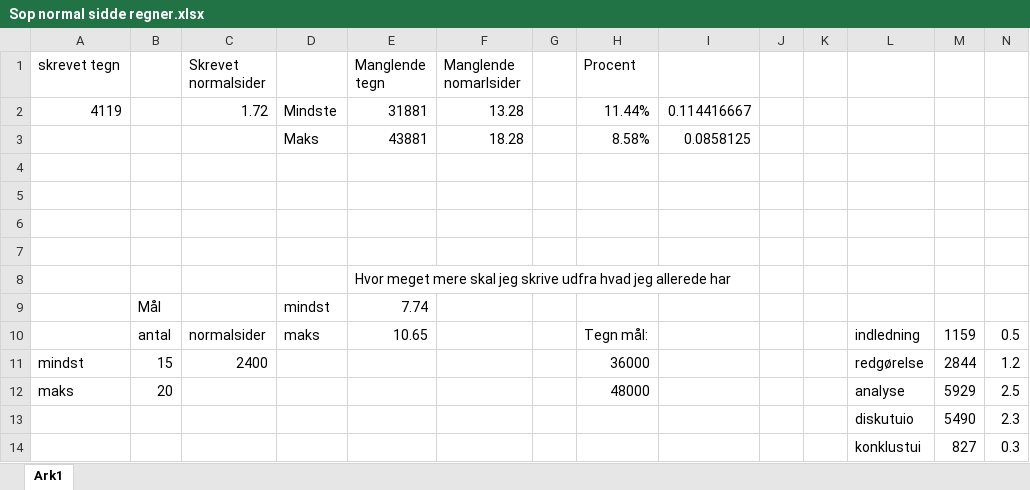
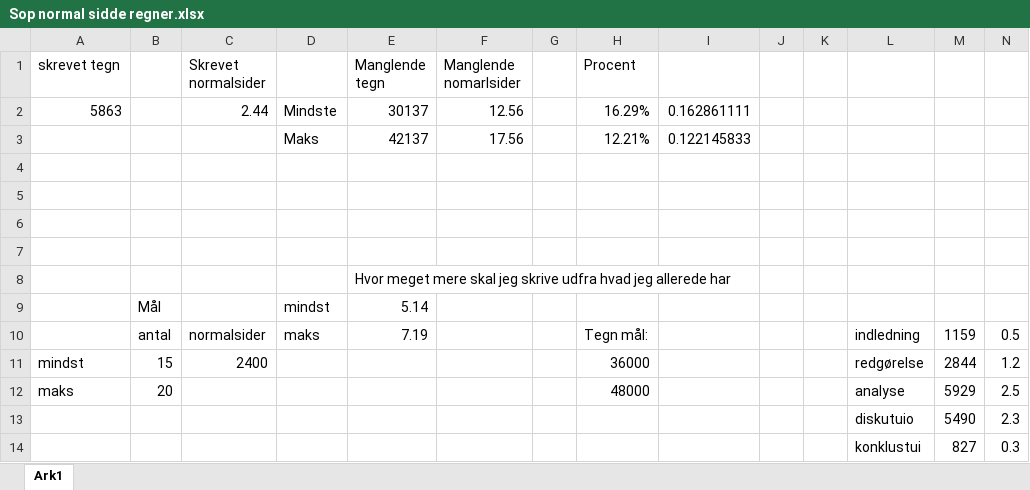
Before and after one commit to repsej2003/Sop, an Excel workbook: Sop normal sidde regner.xlsx, sheet Ark1, drawn as a sheet; values as stored, in another font and other column widths than the file's, no borders; removed rows and columns are numbered as before the commit, all else as after; the diff names each change by its address in the sheet, - before the commit and + after, or states it on an @@ line.

```diff
--- a/Sop normal sidde regner.xlsx (sheet Ark1)
+++ b/Sop normal sidde regner.xlsx (sheet Ark1)
-row 2: 4119 |  | 1.72 | Mindste | 31881 | 13.28 |  | 11.44% | 0.114416667
-row 3:  |  |  | Maks | 43881 | 18.28 |  | 8.58% | 0.0858125
+row 2: 5863 |  | 2.44 | Mindste | 30137 | 12.56 |  | 16.29% | 0.162861111
+row 3:  |  |  | Maks | 42137 | 17.56 |  | 12.21% | 0.122145833
-E9 (Manglende tegn): 7.74
+E9 (Manglende tegn): 5.14
-E10 (Manglende tegn): 10.65
+E10 (Manglende tegn): 7.19
```
Also changed, not shown: 3 other files.
